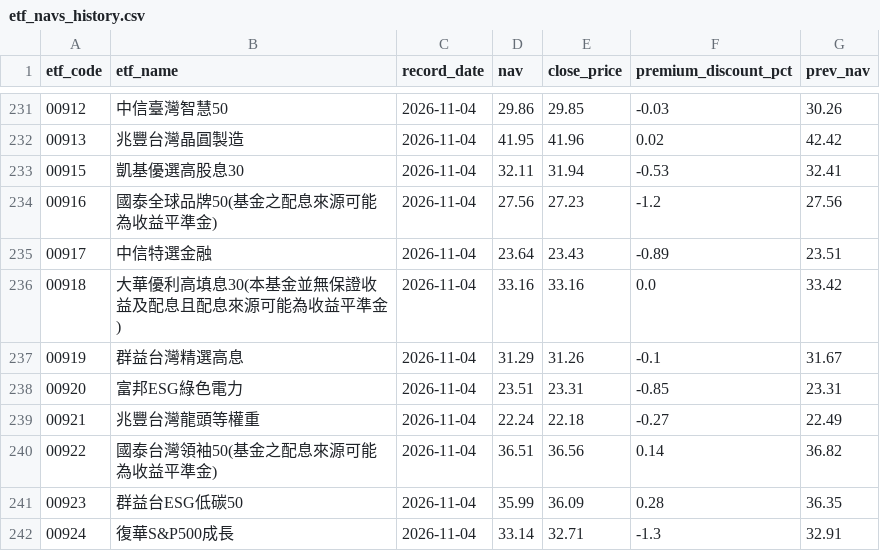
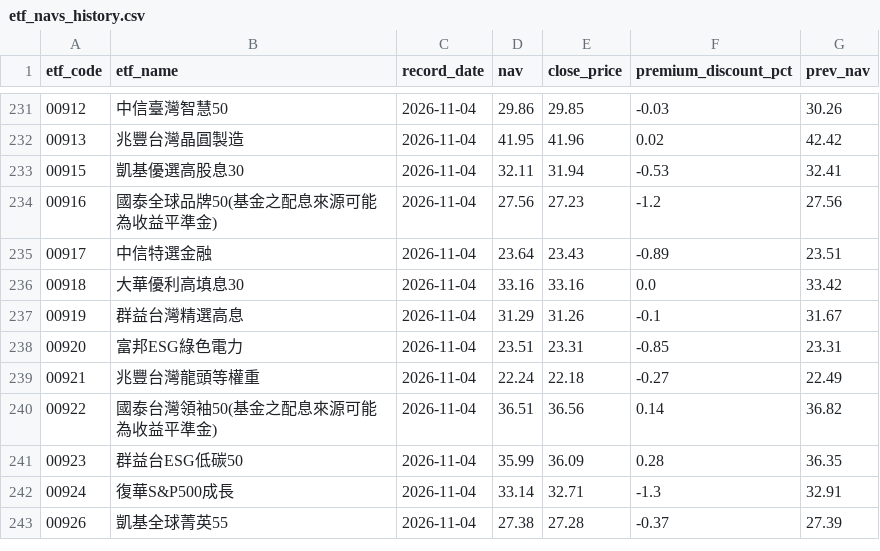
Before and after one commit to dj8111/taiwan-etf-holdings, a CSV file: data/etf_navs_history.csv, drawn as a sheet; only a part is shown, gaps mark what is left out; the shorter side is filled out with more unchanged rows.

```diff
--- a/data/etf_navs_history.csv
+++ b/data/etf_navs_history.csv
@@ -235,3 +235,3 @@
 00917,中信特選金融,2026-11-04,23.64,23.43,-0.89,23.51
-00918,大華優利高填息30(本基金並無保證收益及配息且配息來源可能為收益平準金),2026-11-04,33.16,33.16,0.0,33.42
+00918,大華優利高填息30,2026-11-04,33.16,33.16,0.0,33.42
 00919,群益台灣精選高息,2026-11-04,31.29,31.26,-0.1,31.67
```
Also changed, not shown: data/daily/2026-11-04.csv, data/etf_holdings_all_history.csv, 18 other files.
